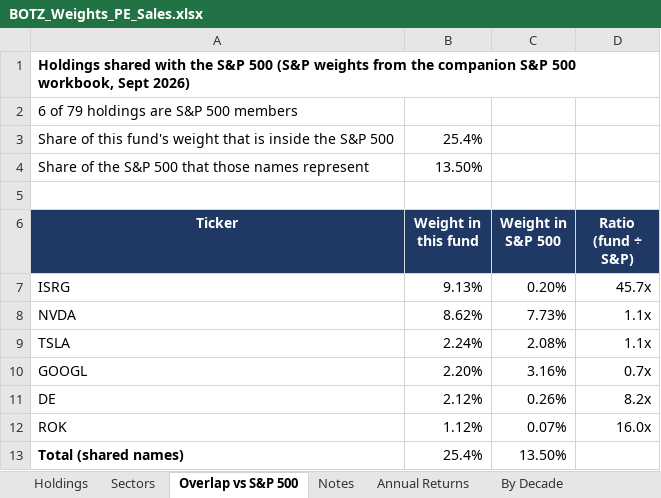
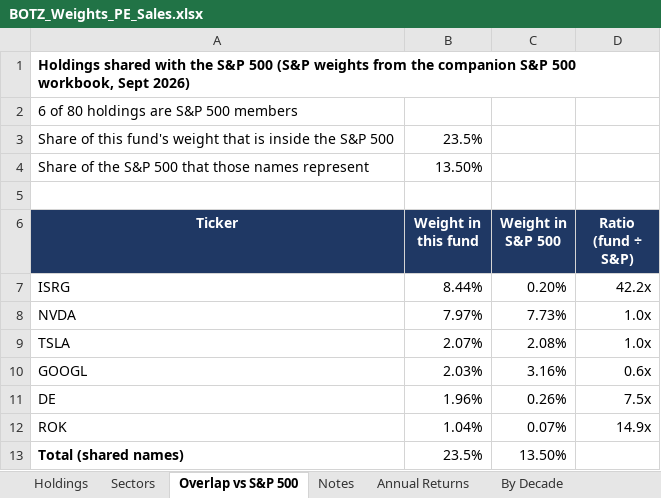
Before and after one commit to roblobsterclaw/mose, an Excel workbook: research/index-studies/BOTZ_Weights_PE_Sales.xlsx, sheet Overlap vs S&P 500, drawn as a sheet; values as stored, in another font and other column widths than the file's, no borders; the diff names each change by its address in the sheet, - before the commit and + after, or states it on an @@ line.

```diff
--- a/research/index-studies/BOTZ_Weights_PE_Sales.xlsx (sheet Overlap vs S&P 500)
+++ b/research/index-studies/BOTZ_Weights_PE_Sales.xlsx (sheet Overlap vs S&P 500)
-A2 (Ticker): 6 of 79 holdings are S&P 500 members
+A2 (Ticker): 6 of 80 holdings are S&P 500 members
-B3 (Weight in this fund): 25.4%
+B3 (Weight in this fund): 23.5%
-B7 (Weight in this fund): 9.13%
+B7 (Weight in this fund): 8.44%
-D7 (Ratio (fund ÷ S&P)): 45.7x
+D7 (Ratio (fund ÷ S&P)): 42.2x
-B8 (Weight in this fund): 8.62%
+B8 (Weight in this fund): 7.97%
-D8:D9 (Ratio (fund ÷ S&P)): 1.1x
+D8:D9 (Ratio (fund ÷ S&P)): 1.0x
-B9 (Weight in this fund): 2.24%
+B9 (Weight in this fund): 2.07%
-B10 (Weight in this fund): 2.20%
+B10 (Weight in this fund): 2.03%
-D10 (Ratio (fund ÷ S&P)): 0.7x
+D10 (Ratio (fund ÷ S&P)): 0.6x
-B11 (Weight in this fund): 2.12%
+B11 (Weight in this fund): 1.96%
-D11 (Ratio (fund ÷ S&P)): 8.2x
+D11 (Ratio (fund ÷ S&P)): 7.5x
-B12 (Weight in this fund): 1.12%
+B12 (Weight in this fund): 1.04%
-D12 (Ratio (fund ÷ S&P)): 16.0x
+D12 (Ratio (fund ÷ S&P)): 14.9x
-B13 (Weight in this fund): 25.4%
+B13 (Weight in this fund): 23.5%
```
Also changed, not shown: sheet Holdings, sheet Sectors, formulas that keep their value, research/index-studies/DTCR_Weights_PE_Sales.xlsx, 2 other files.
